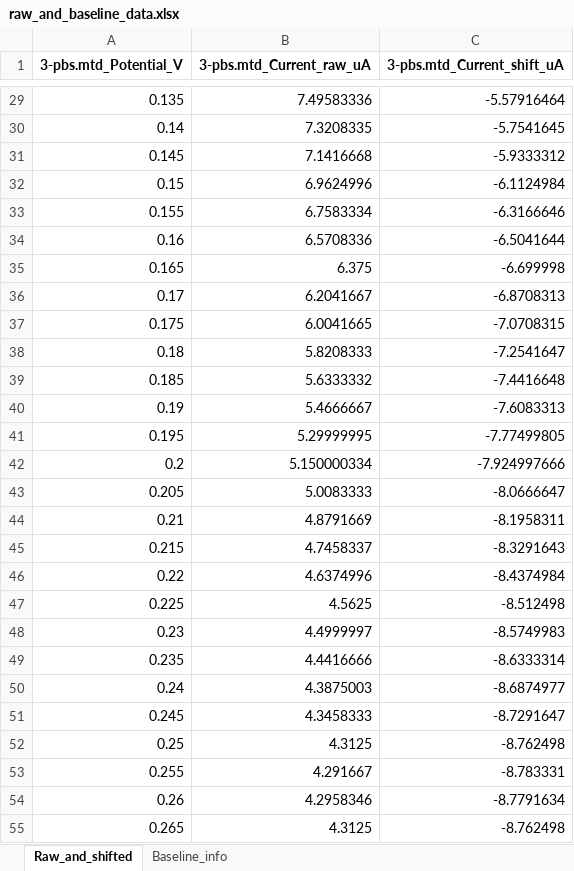
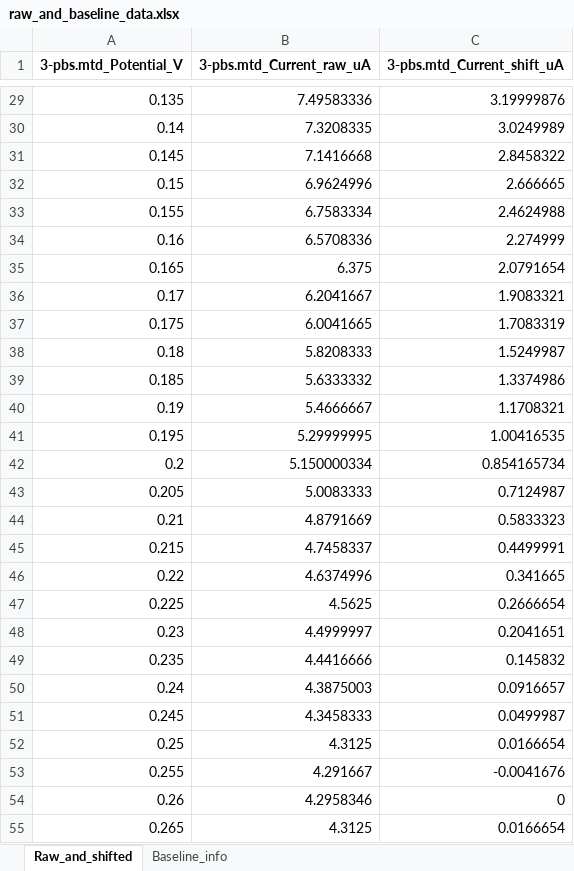
Before and after one commit to E-SChoi/EC_Research_Studio, an Excel workbook: projects/RNA_Aptamer_Test/Experiments/Experiment_001/Results/DPV/raw_and_baseline_data.xlsx, sheet Raw_and_shifted, drawn as a sheet; only a part is shown, gaps mark what is left out; values as stored, in another font and other column widths than the file's, no borders; the diff covers the shown part only; the diff names each change by its address in the sheet, - before the commit and + after, or states it on an @@ line.

```diff
--- a/projects/RNA_Aptamer_Test/Experiments/Experiment_001/Results/DPV/raw_and_baseline_data.xlsx (sheet Raw_and_shifted)
+++ b/projects/RNA_Aptamer_Test/Experiments/Experiment_001/Results/DPV/raw_and_baseline_data.xlsx (sheet Raw_and_shifted)
-C29 (3-pbs.mtd_Current_shift_uA): -5.57916464
+C29 (3-pbs.mtd_Current_shift_uA): 3.19999876
-C30 (3-pbs.mtd_Current_shift_uA): -5.7541645
+C30 (3-pbs.mtd_Current_shift_uA): 3.0249989
-C31 (3-pbs.mtd_Current_shift_uA): -5.9333312
+C31 (3-pbs.mtd_Current_shift_uA): 2.8458322
-C32 (3-pbs.mtd_Current_shift_uA): -6.1124984
+C32 (3-pbs.mtd_Current_shift_uA): 2.666665
-C33 (3-pbs.mtd_Current_shift_uA): -6.3166646
+C33 (3-pbs.mtd_Current_shift_uA): 2.4624988
-C34 (3-pbs.mtd_Current_shift_uA): -6.5041644
+C34 (3-pbs.mtd_Current_shift_uA): 2.274999
-C35 (3-pbs.mtd_Current_shift_uA): -6.699998
+C35 (3-pbs.mtd_Current_shift_uA): 2.0791654
-C36 (3-pbs.mtd_Current_shift_uA): -6.8708313
+C36 (3-pbs.mtd_Current_shift_uA): 1.9083321
-C37 (3-pbs.mtd_Current_shift_uA): -7.0708315
+C37 (3-pbs.mtd_Current_shift_uA): 1.7083319
-C38 (3-pbs.mtd_Current_shift_uA): -7.2541647
+C38 (3-pbs.mtd_Current_shift_uA): 1.5249987
-C39 (3-pbs.mtd_Current_shift_uA): -7.4416648
+C39 (3-pbs.mtd_Current_shift_uA): 1.3374986
-C40 (3-pbs.mtd_Current_shift_uA): -7.6083313
+C40 (3-pbs.mtd_Current_shift_uA): 1.1708321
-C41 (3-pbs.mtd_Current_shift_uA): -7.77499805
+C41 (3-pbs.mtd_Current_shift_uA): 1.00416535
-C42 (3-pbs.mtd_Current_shift_uA): -7.924997666
+C42 (3-pbs.mtd_Current_shift_uA): 0.854165734
-C43 (3-pbs.mtd_Current_shift_uA): -8.0666647
+C43 (3-pbs.mtd_Current_shift_uA): 0.7124987
-C44 (3-pbs.mtd_Current_shift_uA): -8.1958311
+C44 (3-pbs.mtd_Current_shift_uA): 0.5833323
-C45 (3-pbs.mtd_Current_shift_uA): -8.3291643
+C45 (3-pbs.mtd_Current_shift_uA): 0.4499991
-C46 (3-pbs.mtd_Current_shift_uA): -8.4374984
+C46 (3-pbs.mtd_Current_shift_uA): 0.341665
-C47 (3-pbs.mtd_Current_shift_uA): -8.512498
+C47 (3-pbs.mtd_Current_shift_uA): 0.2666654
-C48 (3-pbs.mtd_Current_shift_uA): -8.5749983
+C48 (3-pbs.mtd_Current_shift_uA): 0.2041651
-C49 (3-pbs.mtd_Current_shift_uA): -8.6333314
+C49 (3-pbs.mtd_Current_shift_uA): 0.145832
-C50 (3-pbs.mtd_Current_shift_uA): -8.6874977
+C50 (3-pbs.mtd_Current_shift_uA): 0.0916657
-C51 (3-pbs.mtd_Current_shift_uA): -8.7291647
+C51 (3-pbs.mtd_Current_shift_uA): 0.0499987
-C52 (3-pbs.mtd_Current_shift_uA): -8.762498
+C52 (3-pbs.mtd_Current_shift_uA): 0.0166654
-C53 (3-pbs.mtd_Current_shift_uA): -8.783331
+C53 (3-pbs.mtd_Current_shift_uA): -0.0041676
-C54 (3-pbs.mtd_Current_shift_uA): -8.7791634
+C54 (3-pbs.mtd_Current_shift_uA): 0
-C55 (3-pbs.mtd_Current_shift_uA): -8.762498
+C55 (3-pbs.mtd_Current_shift_uA): 0.0166654
```
Also changed, not shown: 154 edited cells elsewhere in this sheet, sheet Baseline_info, projects/RNA_Aptamer_Test/Experiments/Experiment_001/Results/DPV/fit_summary.xlsx, projects/RNA_Aptamer_Test/Experiments/Experiment_001/Results/DPV/peak_values.xlsx, 28 other files.
